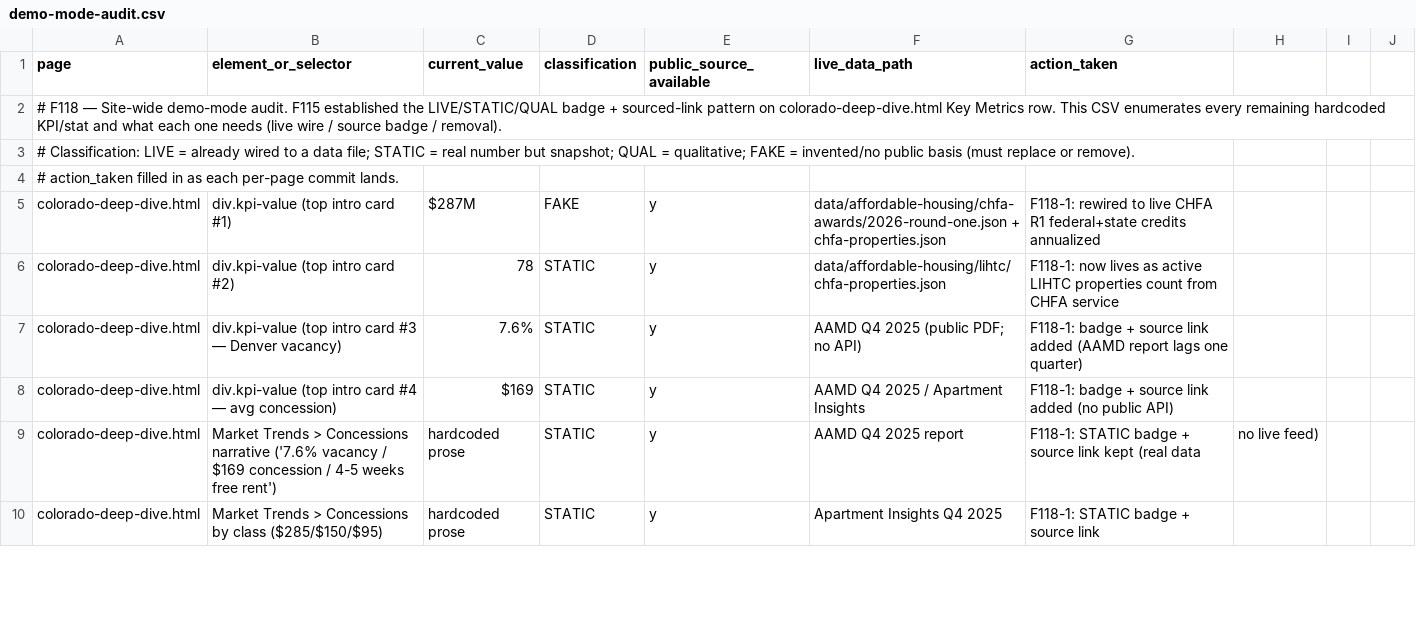
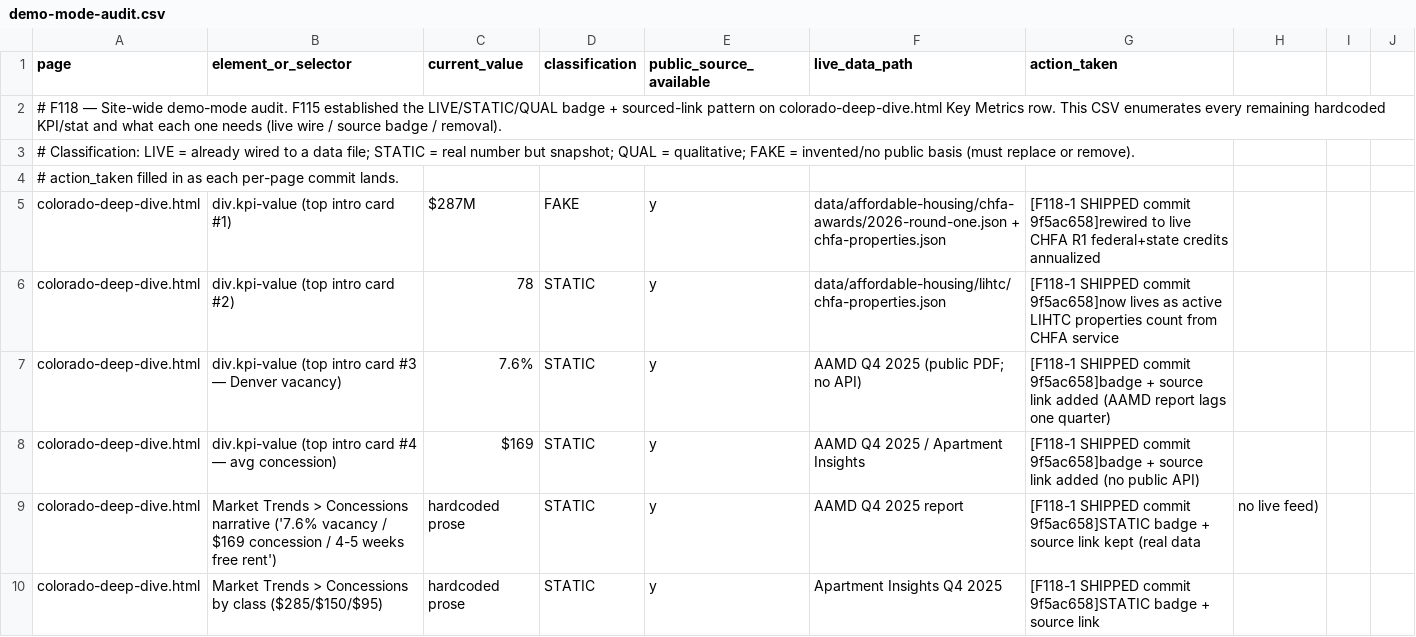
Before and after one commit to pggLLC/Housing-Analytics, a CSV file: docs/demo-mode-audit.csv, drawn as a sheet; only a part is shown; the diff covers the shown part only.

```diff
--- a/docs/demo-mode-audit.csv
+++ b/docs/demo-mode-audit.csv
@@ -4,7 +4,7 @@ page,element_or_selector,current_value,classification,public_source_available,li
 # action_taken filled in as each per-page commit lands.
-colorado-deep-dive.html,div.kpi-value (top intro card #1),$287M,FAKE,y,data/affordable-housing/chfa-awards/2026-round-one.json + chfa-properties.json,F118-1: rewired to live CHFA R1 federal+state credits annualized
-colorado-deep-dive.html,div.kpi-value (top intro card #2),78,STATIC,y,data/affordable-housing/lihtc/chfa-properties.json,F118-1: now lives as active LIHTC properties count from CHFA service
-colorado-deep-dive.html,div.kpi-value (top intro card #3 — Denver vacancy),7.6%,STATIC,y,AAMD Q4 2025 (public PDF; no API),F118-1: badge + source link added (AAMD report lags one quarter)
-colorado-deep-dive.html,div.kpi-value (top intro card #4 — avg concession),$169,STATIC,y,AAMD Q4 2025 / Apartment Insights,F118-1: badge + source link added (no public API)
-colorado-deep-dive.html,Market Trends > Concessions narrative ('7.6% vacancy / $169 concession / 4-5 weeks free rent'),hardcoded prose,STATIC,y,AAMD Q4 2025 report,F118-1: STATIC badge + source link kept (real data, no live feed)
-colorado-deep-dive.html,Market Trends > Concessions by class ($285/$150/$95),hardcoded prose,STATIC,y,Apartment Insights Q4 2025,F118-1: STATIC badge + source link
+colorado-deep-dive.html,div.kpi-value (top intro card #1),$287M,FAKE,y,data/affordable-housing/chfa-awards/2026-round-one.json + chfa-properties.json,[F118-1 SHIPPED commit 9f5ac658]rewired to live CHFA R1 federal+state credits annualized
+colorado-deep-dive.html,div.kpi-value (top intro card #2),78,STATIC,y,data/affordable-housing/lihtc/chfa-properties.json,[F118-1 SHIPPED commit 9f5ac658]now lives as active LIHTC properties count from CHFA service
+colorado-deep-dive.html,div.kpi-value (top intro card #3 — Denver vacancy),7.6%,STATIC,y,AAMD Q4 2025 (public PDF; no API),[F118-1 SHIPPED commit 9f5ac658]badge + source link added (AAMD report lags one quarter)
+colorado-deep-dive.html,div.kpi-value (top intro card #4 — avg concession),$169,STATIC,y,AAMD Q4 2025 / Apartment Insights,[F118-1 SHIPPED commit 9f5ac658]badge + source link added (no public API)
+colorado-deep-dive.html,Market Trends > Concessions narrative ('7.6% vacancy / $169 concession / 4-5 weeks free rent'),hardcoded prose,STATIC,y,AAMD Q4 2025 report,[F118-1 SHIPPED commit 9f5ac658]STATIC badge + source link kept (real data, no live feed)
+colorado-deep-dive.html,Market Trends > Concessions by class ($285/$150/$95),hardcoded prose,STATIC,y,Apartment Insights Q4 2025,[F118-1 SHIPPED commit 9f5ac658]STATIC badge + source link
```
Also changed, not shown: 1 added row and 24 edited cells elsewhere in this file, 2 other files.
